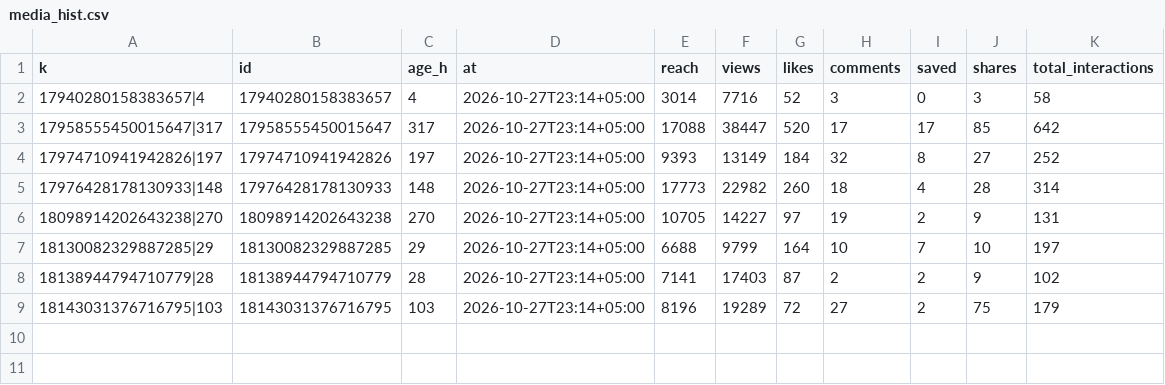
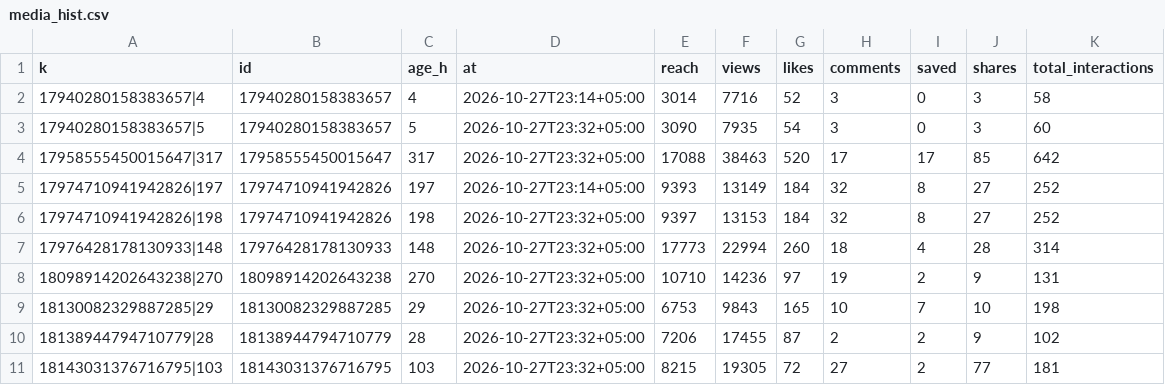
Before and after one commit to timkacloud-blip/bellissimo-instagram, a CSV file: data/media_hist.csv, drawn as a sheet.

Commit message:
data 2026-10-27_1836

```diff
--- a/data/media_hist.csv
+++ b/data/media_hist.csv
@@ -2,8 +2,10 @@ k,id,age_h,at,reach,views,likes,comments,saved,shares,total_interactions
 17940280158383657|4,17940280158383657,4,2026-10-27T23:14+05:00,3014,7716,52,3,0,3,58
-17958555450015647|317,17958555450015647,317,2026-10-27T23:14+05:00,17088,38447,520,17,17,85,642
+17940280158383657|5,17940280158383657,5,2026-10-27T23:32+05:00,3090,7935,54,3,0,3,60
+17958555450015647|317,17958555450015647,317,2026-10-27T23:32+05:00,17088,38463,520,17,17,85,642
 17974710941942826|197,17974710941942826,197,2026-10-27T23:14+05:00,9393,13149,184,32,8,27,252
-17976428178130933|148,17976428178130933,148,2026-10-27T23:14+05:00,17773,22982,260,18,4,28,314
-18098914202643238|270,18098914202643238,270,2026-10-27T23:14+05:00,10705,14227,97,19,2,9,131
-18130082329887285|29,18130082329887285,29,2026-10-27T23:14+05:00,6688,9799,164,10,7,10,197
-18138944794710779|28,18138944794710779,28,2026-10-27T23:14+05:00,7141,17403,87,2,2,9,102
-18143031376716795|103,18143031376716795,103,2026-10-27T23:14+05:00,8196,19289,72,27,2,75,179
+17974710941942826|198,17974710941942826,198,2026-10-27T23:32+05:00,9397,13153,184,32,8,27,252
+17976428178130933|148,17976428178130933,148,2026-10-27T23:32+05:00,17773,22994,260,18,4,28,314
+18098914202643238|270,18098914202643238,270,2026-10-27T23:32+05:00,10710,14236,97,19,2,9,131
+18130082329887285|29,18130082329887285,29,2026-10-27T23:32+05:00,6753,9843,165,10,7,10,198
+18138944794710779|28,18138944794710779,28,2026-10-27T23:32+05:00,7206,17455,87,2,2,9,102
+18143031376716795|103,18143031376716795,103,2026-10-27T23:32+05:00,8215,19305,72,27,2,77,181
```
Also changed, not shown: data/account_daily.csv, data/comp_daily.csv, 7 other files.
